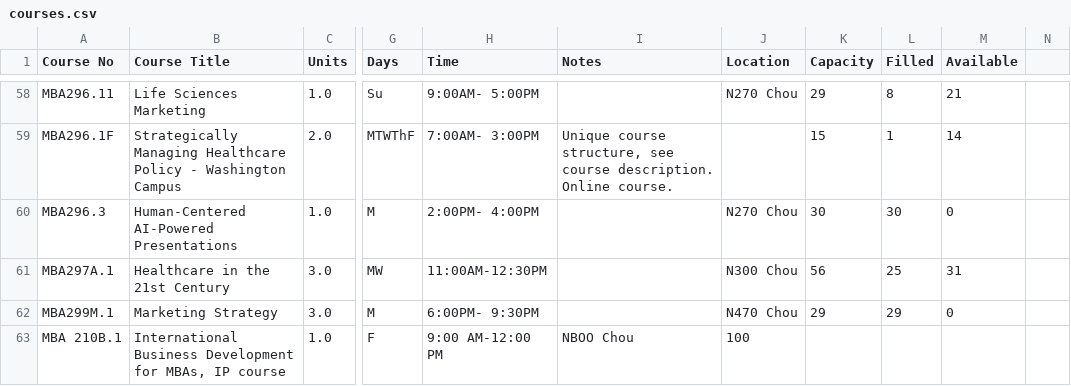
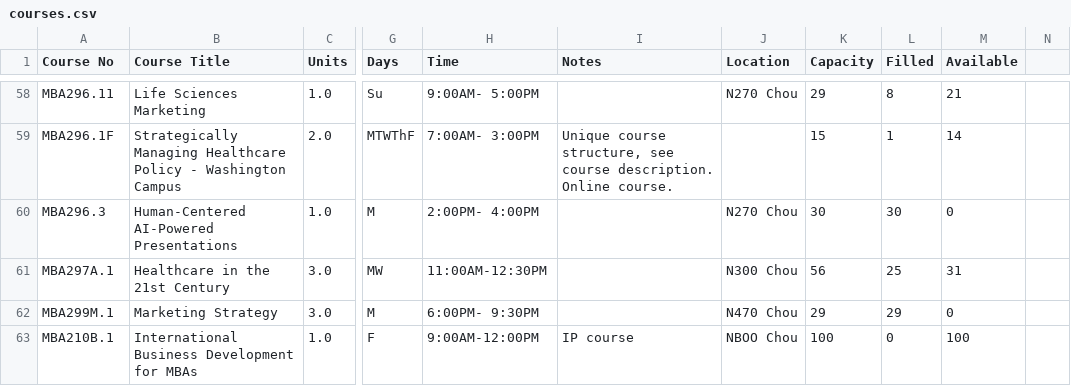
Before and after one commit to kope-kope/haas-calendar-frontend, a CSV file: public/data/courses.csv, drawn as a sheet; only a part is shown, gaps mark what is left out; the diff names each change by its address in the sheet, - before the commit and + after, or states it on an @@ line.

Commit message:
added the IBD

```diff
--- a/public/data/courses.csv
+++ b/public/data/courses.csv
-A63 (Course No): MBA 210B.1
+A63 (Course No): MBA210B.1
-B63 (Course Title): …Development for MBAs, IP course
+B63 (Course Title): …Development for MBAs
-H63 (Time): 9:00 AM-12:00 PM
+H63 (Time): 9:00AM-12:00PM
-I63 (Notes): NBOO Chou
+I63 (Notes): IP course
-J63 (Location): 100
+J63 (Location): NBOO Chou
-K63 (Capacity): (empty)
+K63 (Capacity): 100
-L63 (Filled): (empty)
+L63 (Filled): 0
-M63 (Available): (empty)
+M63 (Available): 100
```
